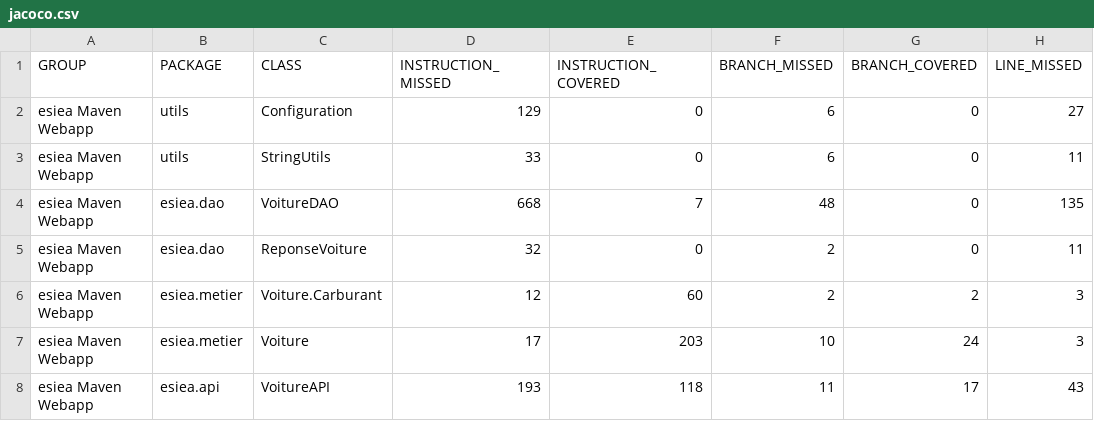
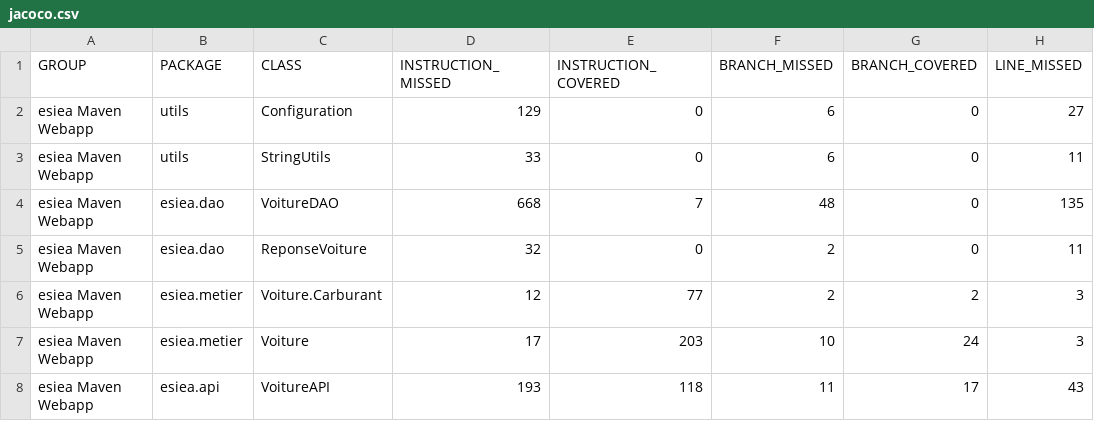
Before and after one commit to NicolasGounotEsiea/Projet_QA, a CSV file: target/site/jacoco/jacoco.csv, drawn as a sheet; only a part is shown; the diff names each change by its address in the sheet, - before the commit and + after, or states it on an @@ line.

```diff
--- a/target/site/jacoco/jacoco.csv
+++ b/target/site/jacoco/jacoco.csv
-E6 (INSTRUCTION_COVERED): 60
+E6 (INSTRUCTION_COVERED): 77
```
Also changed, not shown: 57 other files.
